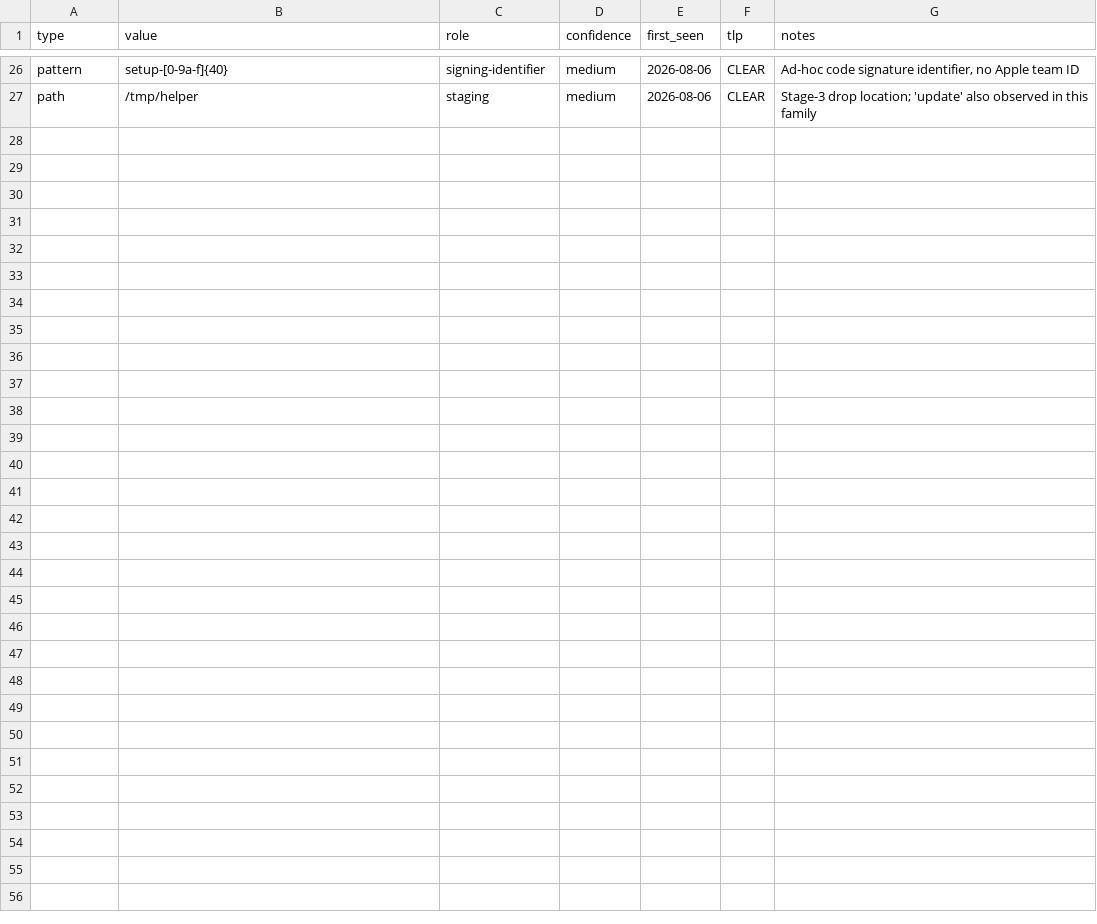
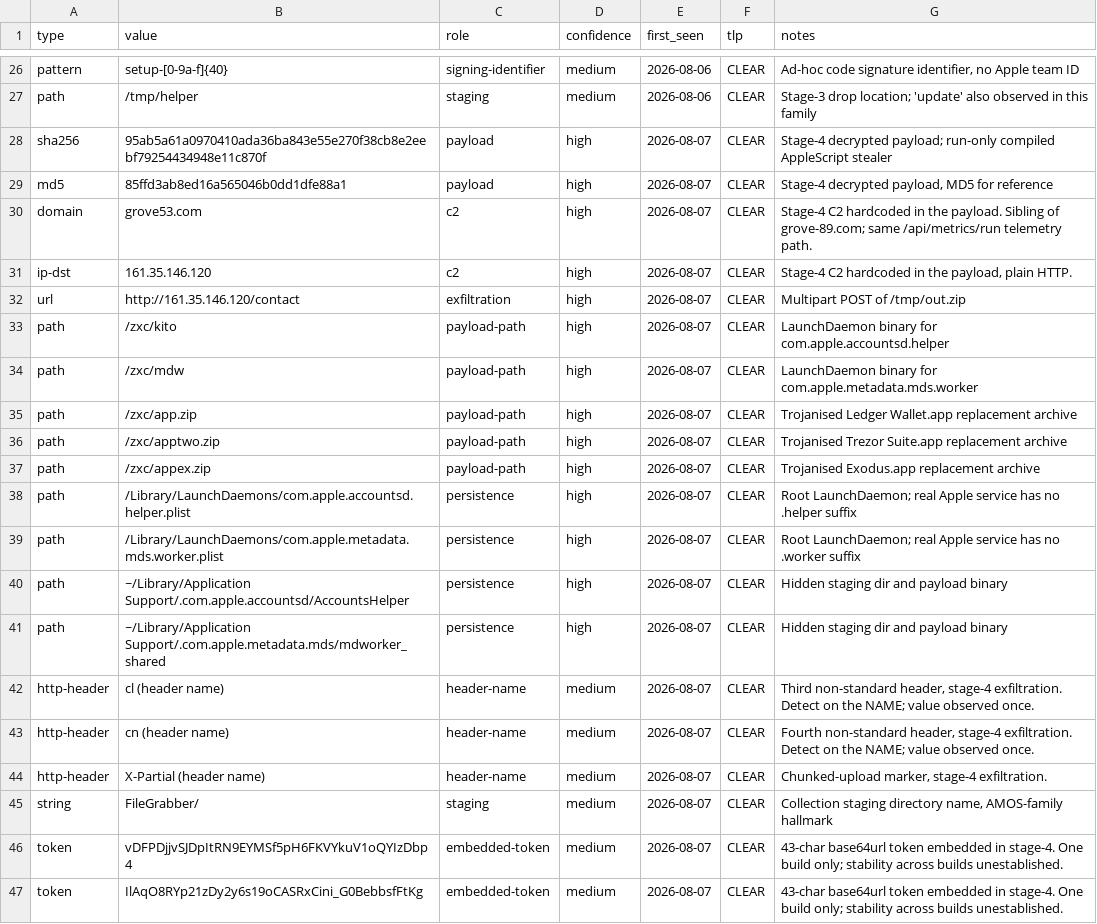
Before and after one commit to raimurokko/macos-threat-tracking, a CSV file: campaigns/2026-08-04-cloudflare-clickfix/iocs.csv, drawn as a sheet; only a part is shown, gaps mark what is left out; the diff names each change by its address in the sheet, - before the commit and + after, or states it on an @@ line.

```diff
--- a/campaigns/2026-08-04-cloudflare-clickfix/iocs.csv
+++ b/campaigns/2026-08-04-cloudflare-clickfix/iocs.csv
+row 28: sha256 | 95ab5a61a0970410ada36ba843e55e270f38cb8e2eebf79254434948e11c870f | payload | high | 2026-08-07 | CLEAR | Stage-4 decrypted payload; run-only compiled AppleScript stealer
+row 29: md5 | 85ffd3ab8ed16a565046b0dd1dfe88a1 | payload | high | 2026-08-07 | CLEAR | Stage-4 decrypted payload, MD5 for reference
+row 30: domain | grove53.com | c2 | high | 2026-08-07 | CLEAR | Stage-4 C2 hardcoded in the payload. Sibling of grove-89.com; same /api/metrics/run telemetry path.
+row 31: ip-dst | 161.35.146.120 | c2 | high | 2026-08-07 | CLEAR | Stage-4 C2 hardcoded in the payload, plain HTTP.
+row 32: url | http://161.35.146.120/contact | exfiltration | high | 2026-08-07 | CLEAR | Multipart POST of /tmp/out.zip
+row 33: path | /zxc/kito | payload-path | high | 2026-08-07 | CLEAR | LaunchDaemon binary for com.apple.accountsd.helper
+row 34: path | /zxc/mdw | payload-path | high | 2026-08-07 | CLEAR | LaunchDaemon binary for com.apple.metadata.mds.worker
+row 35: path | /zxc/app.zip | payload-path | high | 2026-08-07 | CLEAR | Trojanised Ledger Wallet.app replacement archive
+row 36: path | /zxc/apptwo.zip | payload-path | high | 2026-08-07 | CLEAR | Trojanised Trezor Suite.app replacement archive
+row 37: path | /zxc/appex.zip | payload-path | high | 2026-08-07 | CLEAR | Trojanised Exodus.app replacement archive
+row 38: path | /Library/LaunchDaemons/com.apple.accountsd.helper.plist | persistence | high | 2026-08-07 | CLEAR | Root LaunchDaemon; real Apple service has no .helper suffix
+row 39: path | /Library/LaunchDaemons/com.apple.metadata.mds.worker.plist | persistence | high | 2026-08-07 | CLEAR | Root LaunchDaemon; real Apple service has no .worker suffix
+row 40: path | ~/Library/Application Support/.com.apple.accountsd/AccountsHelper | persistence | high | 2026-08-07 | CLEAR | Hidden staging dir and payload binary
+row 41: path | ~/Library/Application Support/.com.apple.metadata.mds/mdworker_shared | persistence | high | 2026-08-07 | CLEAR | Hidden staging dir and payload binary
+row 42: http-header | cl (header name) | header-name | medium | 2026-08-07 | CLEAR | Third non-standard header, stage-4 exfiltration. Detect on the NAME; value observed once.
+row 43: http-header | cn (header name) | header-name | medium | 2026-08-07 | CLEAR | Fourth non-standard header, stage-4 exfiltration. Detect on the NAME; value observed once.
+row 44: http-header | X-Partial (header name) | header-name | medium | 2026-08-07 | CLEAR | Chunked-upload marker, stage-4 exfiltration.
+row 45: string | FileGrabber/ | staging | medium | 2026-08-07 | CLEAR | Collection staging directory name, AMOS-family hallmark
+row 46: token | vDFPDjjvSJDpItRN9EYMSf5pH6FKVYkuV1oQYIzDbp4 | embedded-token | medium | 2026-08-07 | CLEAR | 43-char base64url token embedded in stage-4. One build only; stability across builds unestablished.
+row 47: token | IlAqO8RYp21zDy2y6s19oCASRxCini_G0BebbsfFtKg | embedded-token | medium | 2026-08-07 | CLEAR | 43-char base64url token embedded in stage-4. One build only; stability across builds unestablished.
```
Also changed, not shown: iocs/all.csv, 1 other file.
